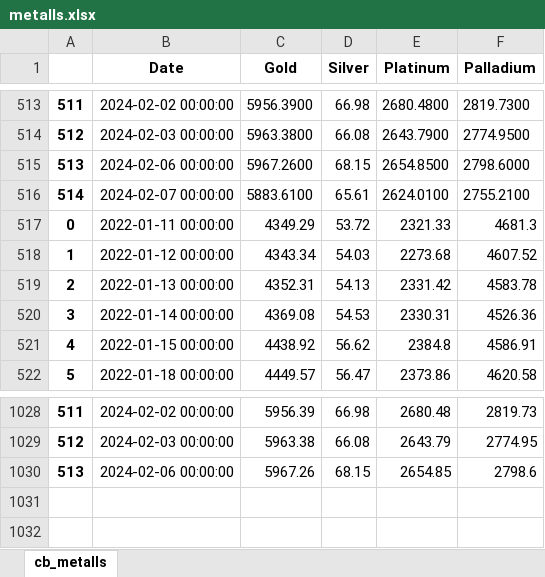
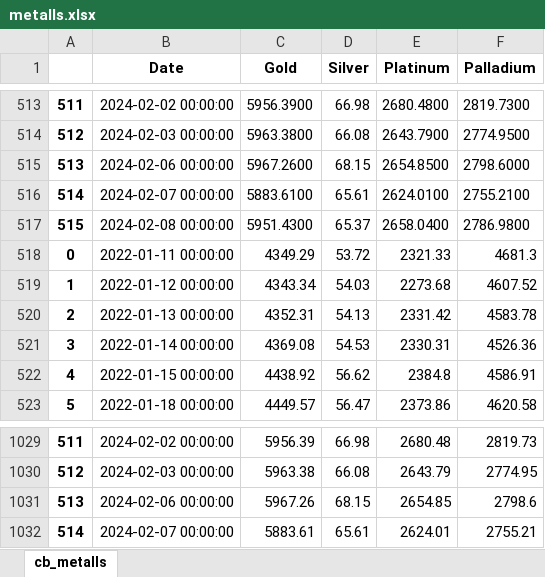
Before and after one commit to hotdonkey/macro_parser, an Excel workbook: LME/parser_beta/data/centrobank/metalls.xlsx, sheet cb_metalls, drawn as a sheet; only a part is shown, gaps mark what is left out; values as stored, in another font and other column widths than the file's, no borders; the diff names each change by its address in the sheet, - before the commit and + after, or states it on an @@ line.

Commit message:
parser

```diff
--- a/LME/parser_beta/data/centrobank/metalls.xlsx (sheet cb_metalls)
+++ b/LME/parser_beta/data/centrobank/metalls.xlsx (sheet cb_metalls)
+row 517: 515 | 2024-02-08 00:00:00 | 5951.4300 | 65.37 | 2658.0400 | 2786.9800
+row 1032: 514 | 2024-02-07 00:00:00 | 5883.61 | 65.61 | 2624.01 | 2755.21
```
Also changed, not shown: LME/parser_beta/data/LME_db.xlsx, LME/parser_beta/data/LME_westmetall_db.xlsx, 13 other files.
